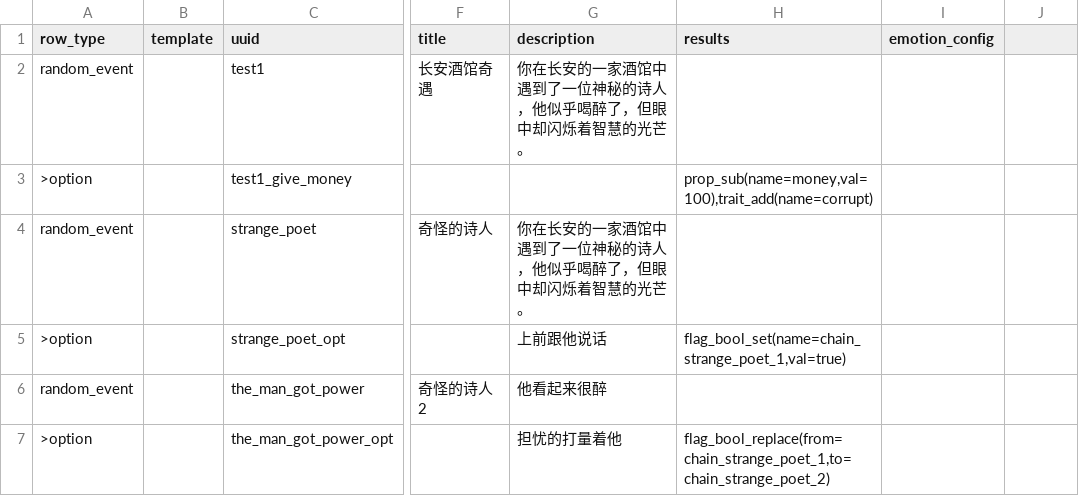
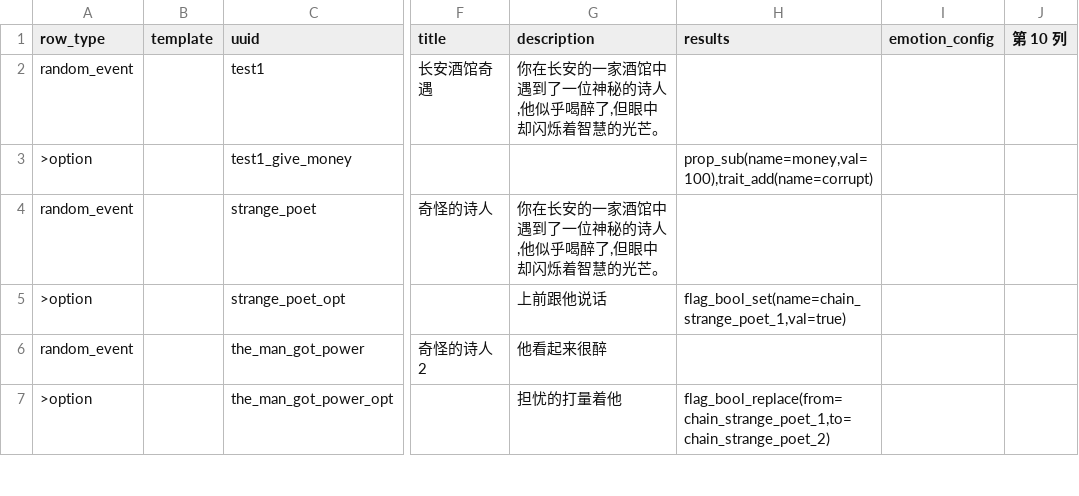
Before and after one commit to 67-68/poem_map_project, a CSV file: data/random_events/random_events.csv, drawn as a sheet; only a part is shown, gaps mark what is left out; the diff names each change by its address in the sheet, - before the commit and + after, or states it on an @@ line.

Commit message:
fix: 修复 CSV 数据格式和跨文件引用报错
- state_transistor.csv: 旧冒号 DSL -> 新函数 DSL (flag_int_gt / flag_int_set)
- random_events.csv: description 字段加双引号防止逗号列错位
- history_event.gd: 移除 GameState.start_year 跨文件引用，硬编码 720.0
- ambition_config.gd: 移除 GameState.start_year/end_year 跨文件引用，硬编码 720.0/907.0
- dsl_documentation.md: 添加 CSV 注意事项（纯文本字段不加引号后果）

```diff
--- a/data/random_events/random_events.csv
+++ b/data/random_events/random_events.csv
-J1: (empty)
+J1: 第 10 列
-G2 (description): 你在长安的一家酒馆中遇到了一位神秘的诗人，他似乎喝醉了，但眼中却闪烁着智慧的光芒。
+G2 (description): 你在长安的一家酒馆中遇到了一位神秘的诗人,他似乎喝醉了,但眼中却闪烁着智慧的光芒。
-G4 (description): 你在长安的一家酒馆中遇到了一位神秘的诗人，他似乎喝醉了，但眼中却闪烁着智慧的光芒。
+G4 (description): 你在长安的一家酒馆中遇到了一位神秘的诗人,他似乎喝醉了,但眼中却闪烁着智慧的光芒。
```
Also changed, not shown: data/tres_state_transistors/state_transistor.csv, 10 other files.
